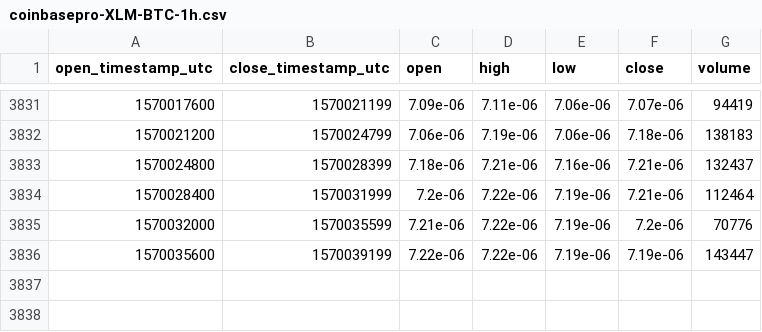
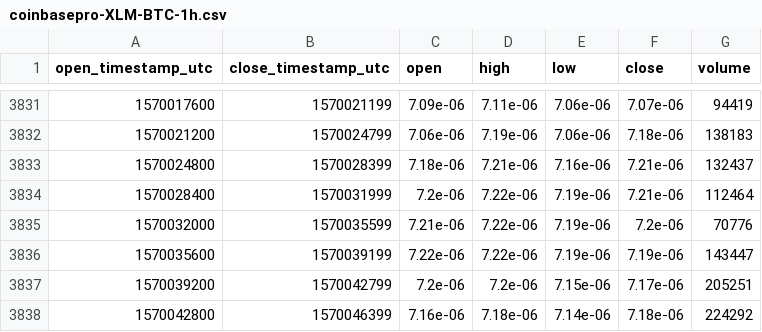
Before and after one commit to cryptobigbro/coinbasepro-XLM-BTC, a CSV file: coinbasepro-XLM-BTC-1h.csv, drawn as a sheet; only a part is shown, gaps mark what is left out.

Commit message:
Update OHLCV data.

```diff
--- a/coinbasepro-XLM-BTC-1h.csv
+++ b/coinbasepro-XLM-BTC-1h.csv
@@ -3836 +3836,3 @@ open_timestamp_utc,close_timestamp_utc,open,high,low,close,volume
 1570035600,1570039199,7.22e-06,7.22e-06,7.19e-06,7.19e-06,143447
+1570039200,1570042799,7.2e-06,7.2e-06,7.15e-06,7.17e-06,205251
+1570042800,1570046399,7.16e-06,7.18e-06,7.14e-06,7.18e-06,224292
```
